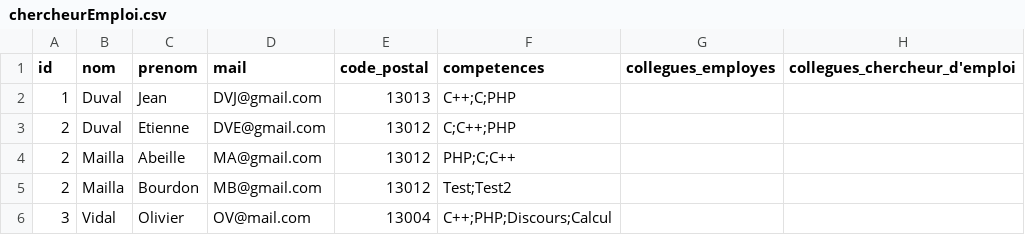
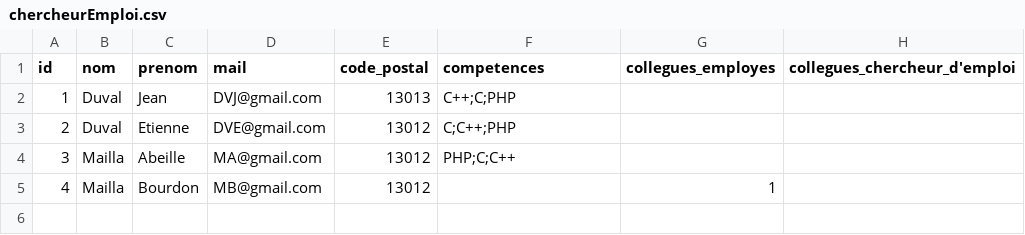
Before and after one commit to BaptistePeupier/DevCommeLesPros-2020-Projet, a CSV file: Database/chercheurEmploi.csv, drawn as a sheet.

Commit message:
Correction de bug : lecture ddes DB + destruction intempestive d'un fichier de tests + lisaison pour les anciens lors de la transition

```diff
--- a/Database/chercheurEmploi.csv
+++ b/Database/chercheurEmploi.csv
@@ -3,4 +3,3 @@ id,nom,prenom,mail,code_postal,competences,collegues_employes,collegues_chercheu
 2,Duval,Etienne,DVE@gmail.com,13012,C;C++;PHP,,
-2,Mailla,Abeille,MA@gmail.com,13012,PHP;C;C++,,
-2,Mailla,Bourdon,MB@gmail.com,13012,Test;Test2,,
-3,Vidal,Olivier,OV@mail.com,13004,C++;PHP;Discours;Calcul,,
+3,Mailla,Abeille,MA@gmail.com,13012,PHP;C;C++,,
+4,Mailla,Bourdon,MB@gmail.com,13012,,1,
```
Also changed, not shown: Database/employes.csv, 20 other files.
